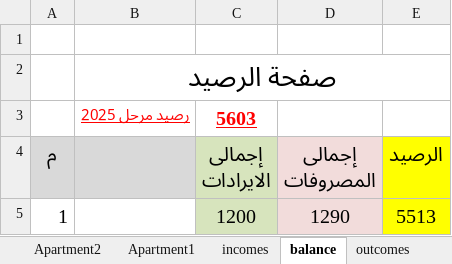
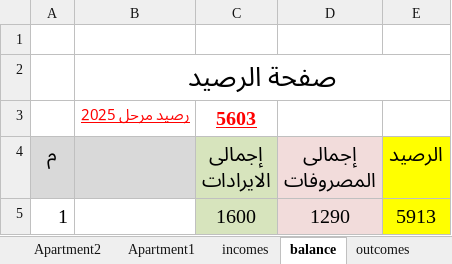
Before and after one commit to wmaa64/syana2024, an Excel workbook: Book2025.xlsx, sheet balance, drawn as a sheet; values as stored, in another font and other column widths than the file's, no borders; the diff names each change by its address in the sheet, - before the commit and + after, or states it on an @@ line.

```diff
--- a/Book2025.xlsx (sheet balance)
+++ b/Book2025.xlsx (sheet balance)
-C5 (إجمالى الايرادات): 1200
+C5 (إجمالى الايرادات): 1600
-E5 (الرصيد): 5513
+E5 (الرصيد): 5913
```
Also changed, not shown: sheet incomes, charts or pictures.
